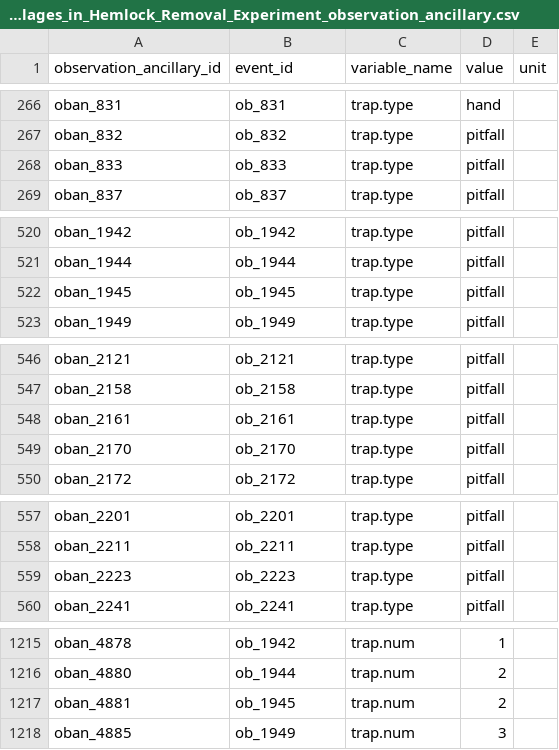
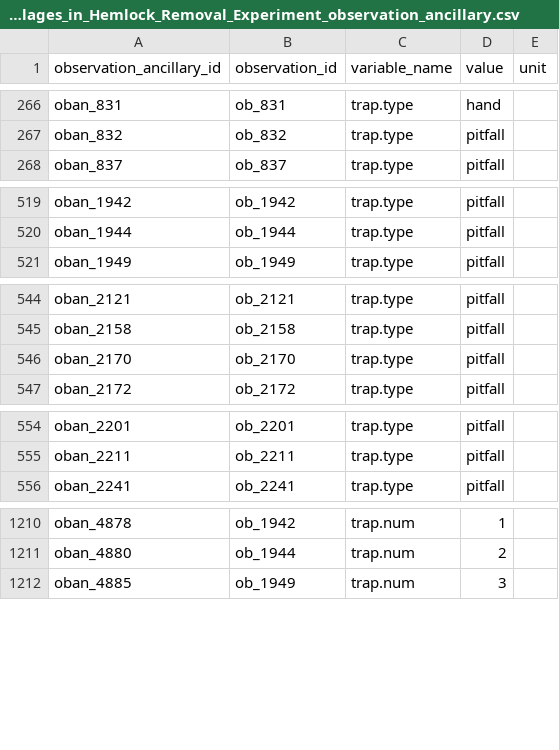
Before and after one commit to EDIorg/ecocomDP, a CSV file: data/Ant_Assemblages_in_Hemlock_Removal_Experiment_observation_ancillary.csv, drawn as a sheet; only a part is shown, gaps mark what is left out; the diff covers the shown part only.

```diff
--- a/data/Ant_Assemblages_in_Hemlock_Removal_Experiment_observation_ancillary.csv
+++ b/data/Ant_Assemblages_in_Hemlock_Removal_Experiment_observation_ancillary.csv
@@ -1 +1 @@
-observation_ancillary_id,event_id,variable_name,value,unit
+observation_ancillary_id,observation_id,variable_name,value,unit
@@ -267,3 +267,2 @@ oban_831,ob_831,trap.type,hand,
 oban_832,ob_832,trap.type,pitfall,
-oban_833,ob_833,trap.type,pitfall,
 oban_837,ob_837,trap.type,pitfall,
@@ -521,3 +520,2 @@ oban_1942,ob_1942,trap.type,pitfall,
 oban_1944,ob_1944,trap.type,pitfall,
-oban_1945,ob_1945,trap.type,pitfall,
 oban_1949,ob_1949,trap.type,pitfall,
@@ -547,3 +545,2 @@ oban_2121,ob_2121,trap.type,pitfall,
 oban_2158,ob_2158,trap.type,pitfall,
-oban_2161,ob_2161,trap.type,pitfall,
 oban_2170,ob_2170,trap.type,pitfall,
@@ -558,3 +555,2 @@ oban_2201,ob_2201,trap.type,pitfall,
 oban_2211,ob_2211,trap.type,pitfall,
-oban_2223,ob_2223,trap.type,pitfall,
 oban_2241,ob_2241,trap.type,pitfall,
@@ -1216,3 +1211,2 @@ oban_4878,ob_1942,trap.num,1,
 oban_4880,ob_1944,trap.num,2,
-oban_4881,ob_1945,trap.num,2,
 oban_4885,ob_1949,trap.num,3,
```
Also changed, not shown: 3 removed rows elsewhere in this file, data/Ant_Assemblages_in_Hemlock_Removal_Experiment_observation.csv, data/Ant_Assemblages_in_Hemlock_Removal_Experiment_taxon_ancillary.csv, 25 other files.
